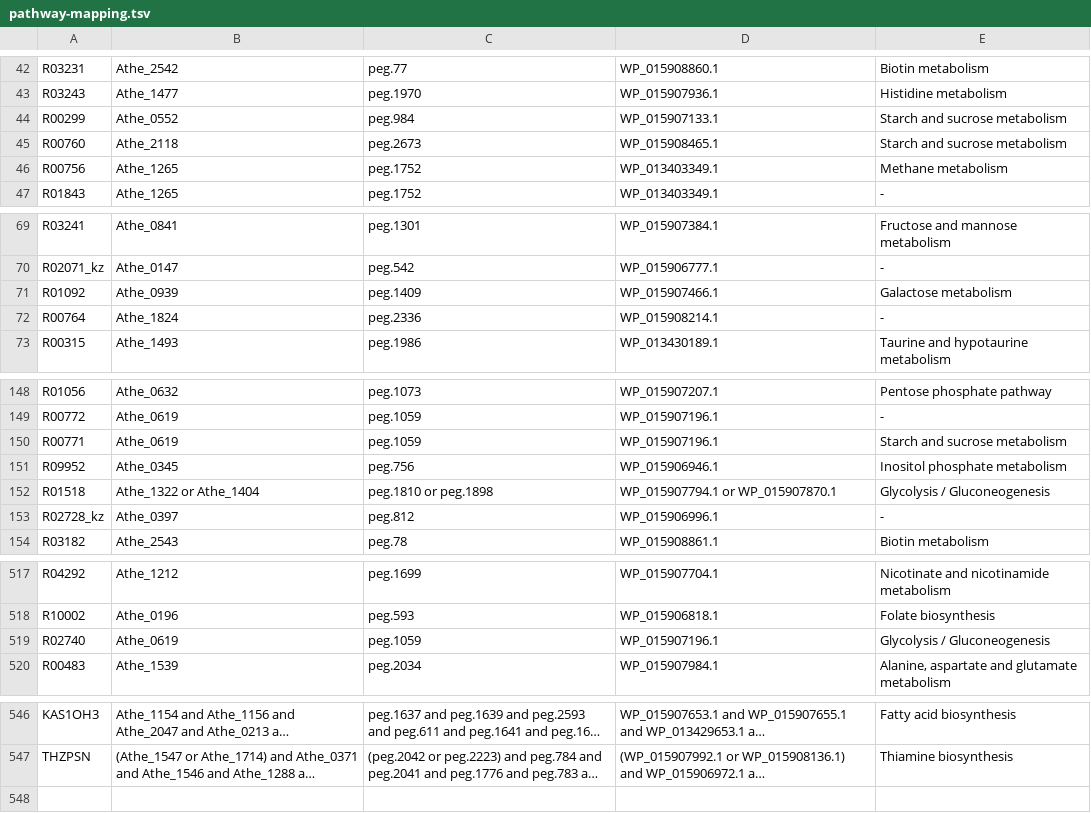
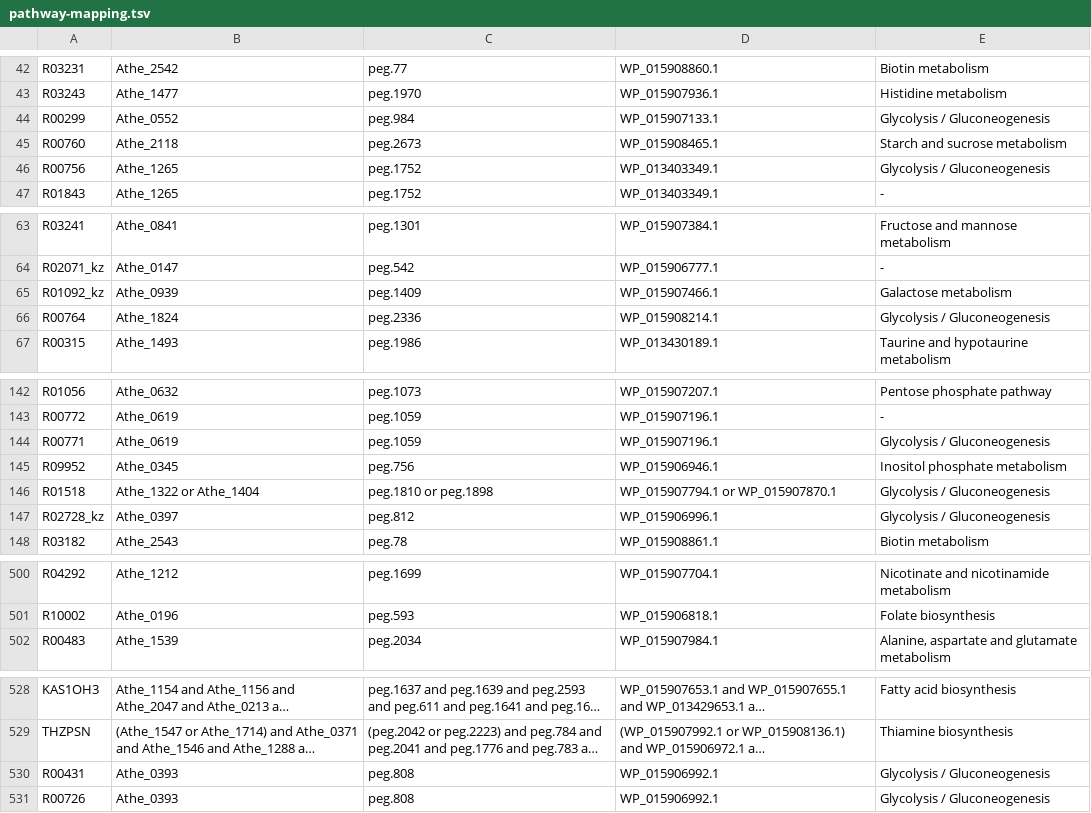
Before and after one commit to zhanglab/GEM-iCbes, a TSV file: New_Cbes_GEM/pathway-mapping.tsv, drawn as a sheet; only a part is shown, gaps mark what is left out; long unchanged cells end in …; removed rows and columns are numbered as before the commit, all else as after; the diff covers the shown part only; the diff names each change by its address in the sheet, - before the commit and + after, or states it on an @@ line.

```diff
--- a/New_Cbes_GEM/pathway-mapping.tsv
+++ b/New_Cbes_GEM/pathway-mapping.tsv
-E44: Starch and sucrose metabolism
+E44: Glycolysis / Gluconeogenesis
-E46: Methane metabolism
+E46: Glycolysis / Gluconeogenesis
-A65: R01092
+A65: R01092_kz
-E66: -
+E66: Glycolysis / Gluconeogenesis
-E144: Starch and sucrose metabolism
+E144: Glycolysis / Gluconeogenesis
-E147: -
+E147: Glycolysis / Gluconeogenesis
-row 519: R02740 | Athe_0619 | peg.1059 | WP_015907196.1 | Glycolysis / Gluconeogenesis
+row 530: R00431 | Athe_0393 | peg.808 | WP_015906992.1 | Glycolysis / Gluconeogenesis
+row 531: R00726 | Athe_0393 | peg.808 | WP_015906992.1 | Glycolysis / Gluconeogenesis
```
Also changed, not shown: 17 removed rows and 2 edited cells elsewhere in this file, 2 other files.
